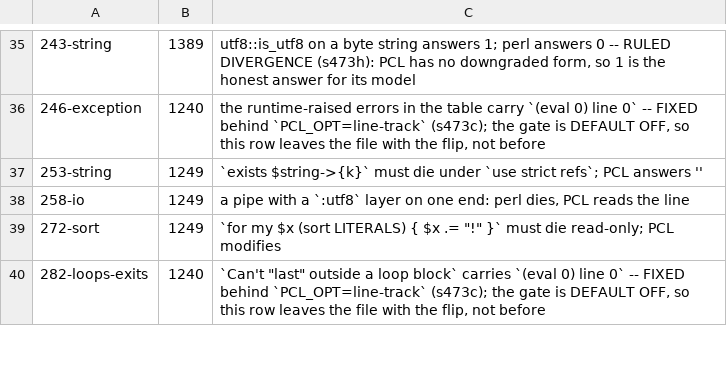
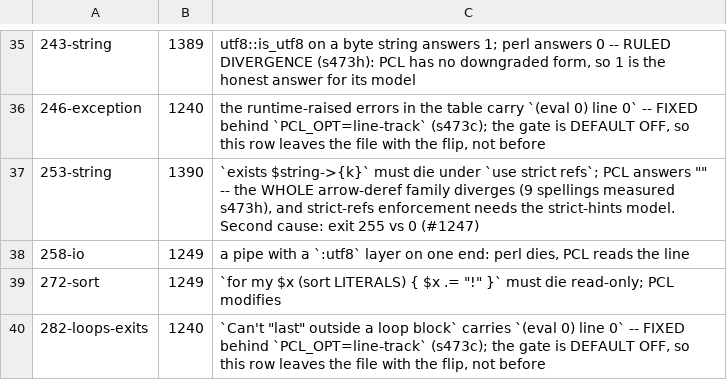
Before and after one commit to Percolisp/pcl, a TSV file: ir-conform/known-fail.tsv, drawn as a sheet; only a part is shown, gaps mark what is left out.

```diff
--- a/ir-conform/known-fail.tsv
+++ b/ir-conform/known-fail.tsv
@@ -36,3 +36,3 @@
 246-exception	1240	the runtime-raised errors in the table carry `(eval 0) line 0` -- FIXED behind `PCL_OPT=line-track` (s473c); the gate is DEFAULT OFF, so this row leaves the file with the flip, not before
-253-string	1249	`exists $string->{k}` must die under `use strict refs`; PCL answers ''
+253-string	1390	`exists $string->{k}` must die under `use strict refs`; PCL answers "" -- the WHOLE arrow-deref family diverges (9 spellings measured s473h), and strict-refs enforcement needs the strict-hints model.  Second cause: exit 255 vs 0 (#1247)
 258-io	1249	a pipe with a `:utf8` layer on one end: perl dies, PCL reads the line
```
Also changed, not shown: 1 other file.
